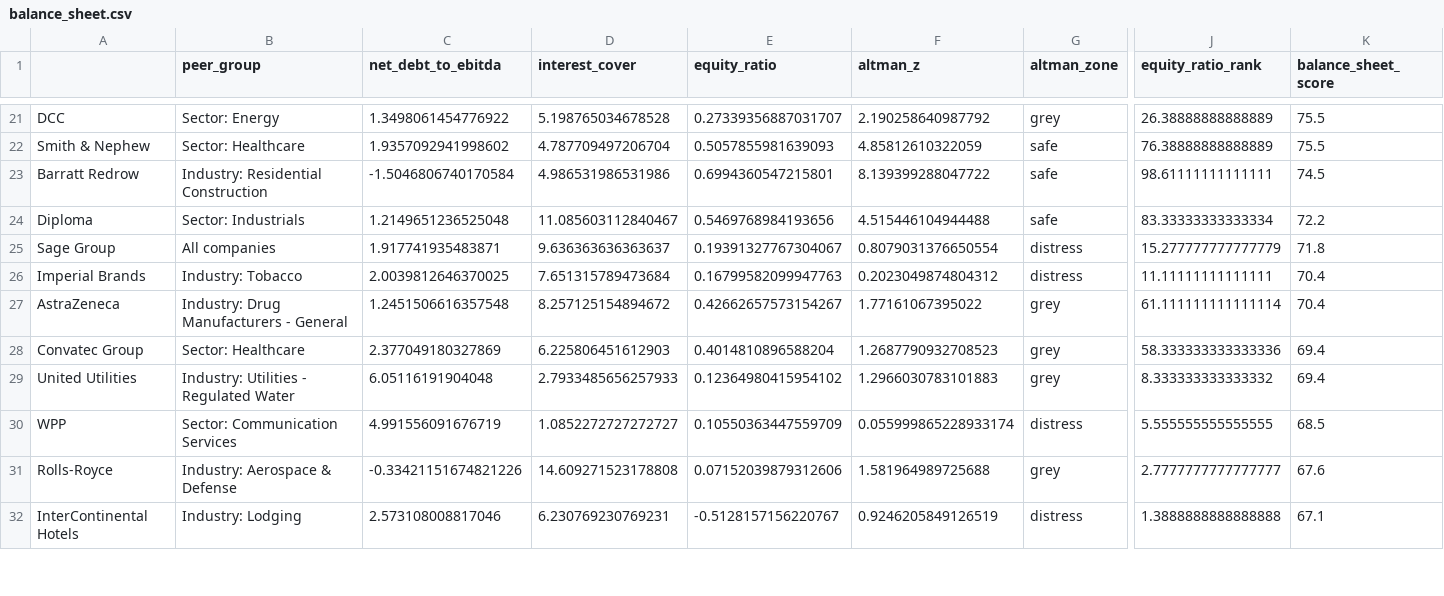
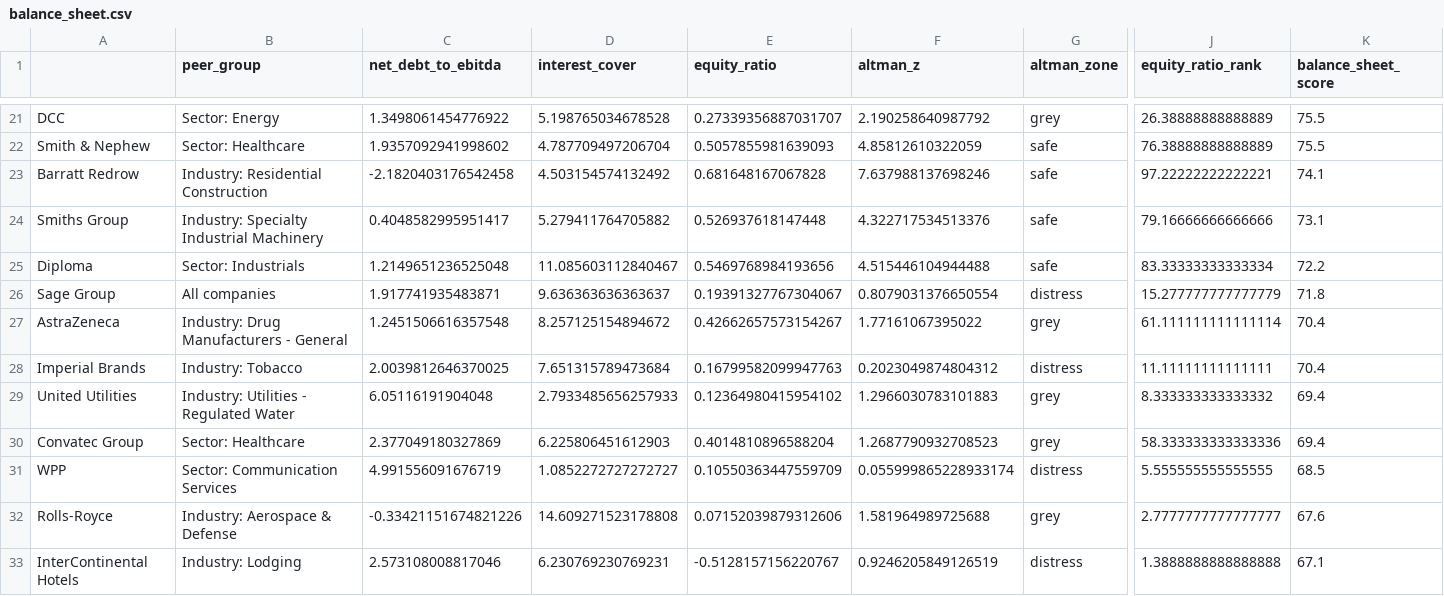
Before and after one commit to jathnagulan-cmd/ftse-quality-scorecard, a CSV file: outputs/balance_sheet.csv, drawn as a sheet; only a part is shown, gaps mark what is left out; rows hold the shown columns only; the diff covers the shown part only; the diff names each change by its address in the sheet, - before the commit and + after, or states it on an @@ line.

```diff
--- a/outputs/balance_sheet.csv
+++ b/outputs/balance_sheet.csv
-C23 (net_debt_to_ebitda): -1.5046806740170584
+C23 (net_debt_to_ebitda): -2.1820403176542458
-D23 (interest_cover): 4.986531986531986
+D23 (interest_cover): 4.503154574132492
-E23 (equity_ratio): 0.6994360547215801
+E23 (equity_ratio): 0.681648167067828
-F23 (altman_z): 8.139399288047722
+F23 (altman_z): 7.637988137698246
-J23 (equity_ratio_rank): 98.61111111111111
+J23 (equity_ratio_rank): 97.22222222222221
-K23 (balance_sheet_score): 74.5
+K23 (balance_sheet_score): 74.1
+row 24: Smiths Group | Industry: Specialty Industrial Machinery | 0.4048582995951417 | 5.279411764705882 | 0.526937618147448 | 4.322717534513376 | safe | 79.16666666666666 | 73.1
```
Also changed, not shown: 3 added rows, 4 removed rows and 2 edited cells elsewhere in this file, data/universe.csv, outputs/earnings_quality.csv, 14 other files.
